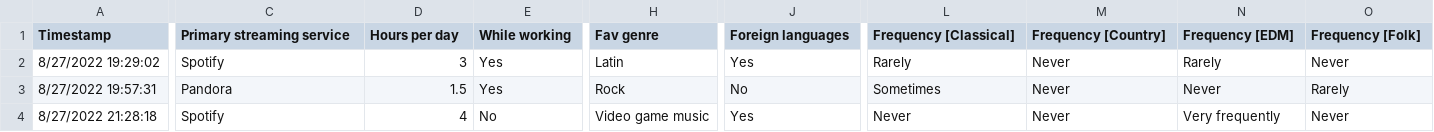
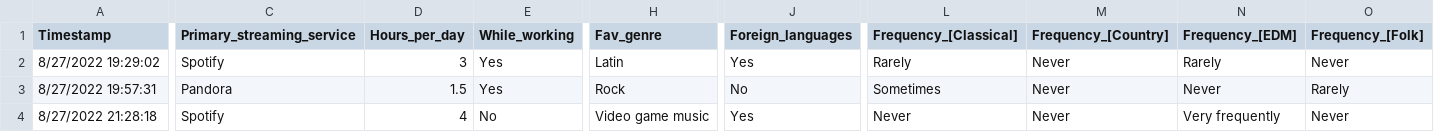
Before and after one commit to Kiny21/DataViz, a CSV file: mxmh_survey_results.csv, drawn as a sheet; only a part is shown, gaps mark what is left out; the diff covers the shown part only; the diff names each change by its address in the sheet, - before the commit and + after, or states it on an @@ line.

Commit message:
Update mxmh_survey_results.csv

```diff
--- a/mxmh_survey_results.csv
+++ b/mxmh_survey_results.csv
-C1: Primary streaming service
+C1: Primary_streaming_service
-D1: Hours per day
+D1: Hours_per_day
-E1: While working
+E1: While_working
-H1: Fav genre
+H1: Fav_genre
-J1: Foreign languages
+J1: Foreign_languages
-L1: Frequency [Classical]
+L1: Frequency_[Classical]
-M1: Frequency [Country]
+M1: Frequency_[Country]
-N1: Frequency [EDM]
+N1: Frequency_[EDM]
-O1: Frequency [Folk]
+O1: Frequency_[Folk]
```
Also changed, not shown: 13 edited cells elsewhere in this file.
